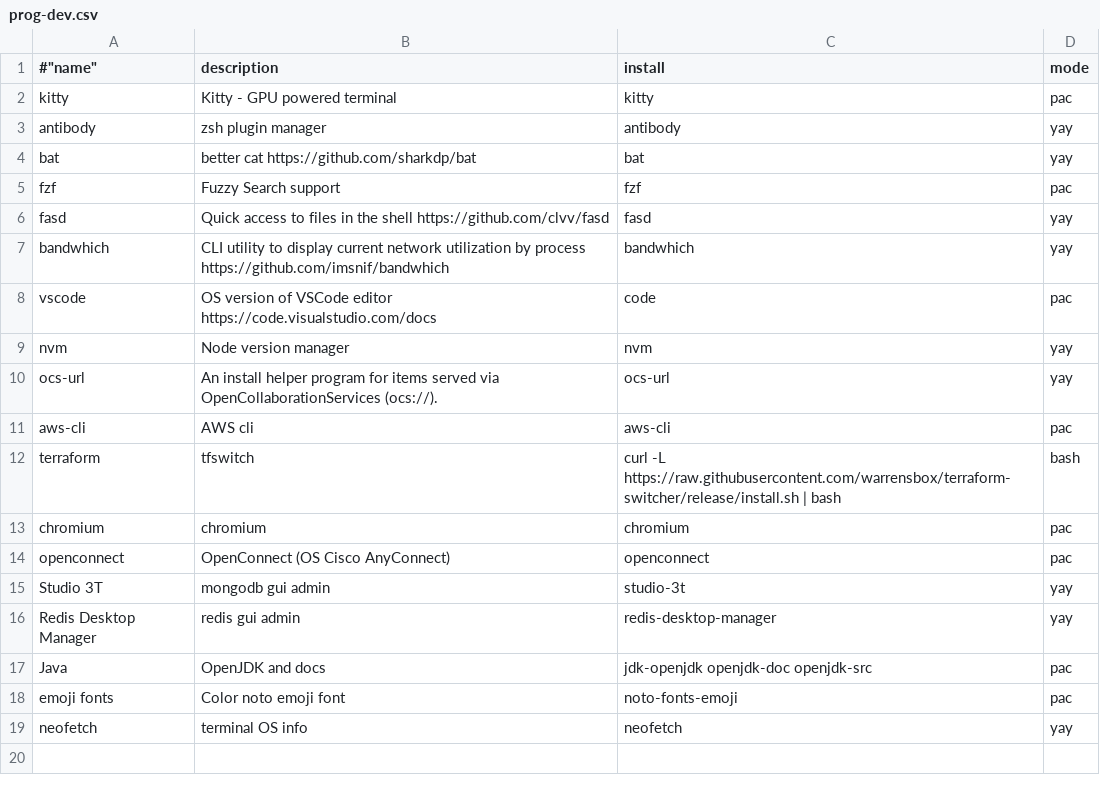
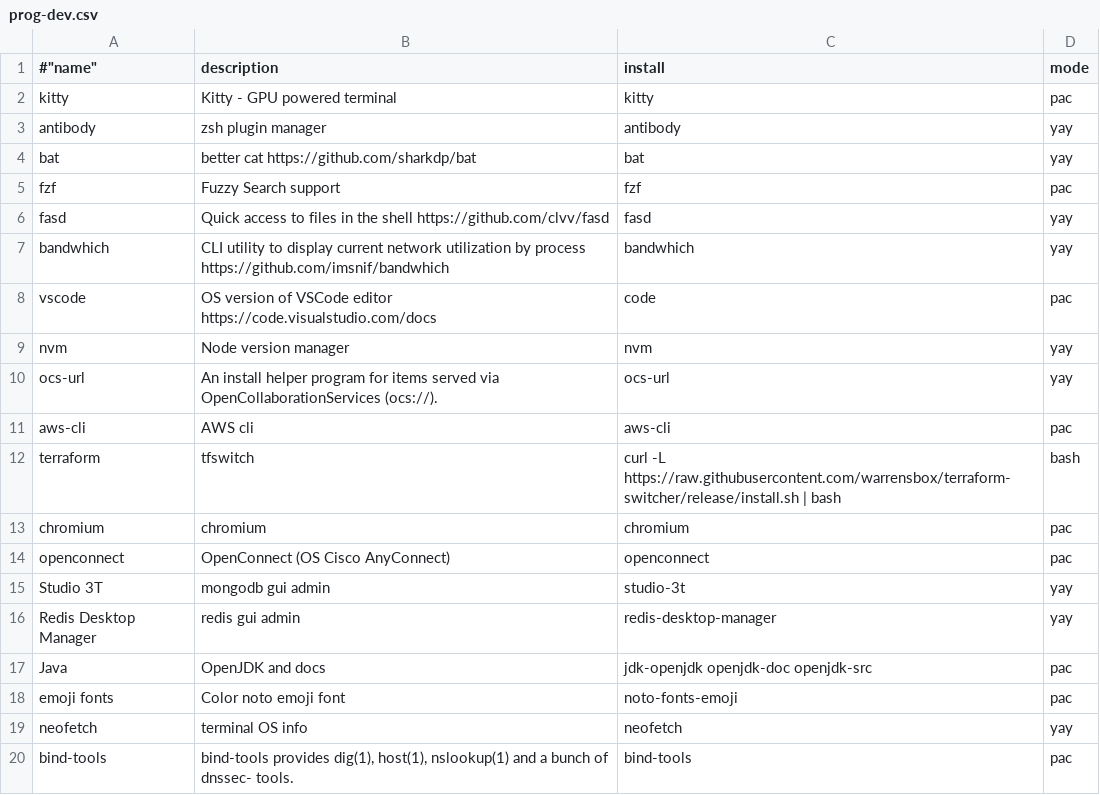
Before and after one commit to kodemill/dotfiles, a CSV file: packages/prog-dev.csv, drawn as a sheet.

```diff
--- a/packages/prog-dev.csv
+++ b/packages/prog-dev.csv
@@ -19 +19,2 @@
 "neofetch","terminal OS info","neofetch",yay
+"bind-tools","bind-tools provides dig(1), host(1), nslookup(1) and a bunch of dnssec- tools.","bind-tools",pac
```
Also changed, not shown: 4 other files.
